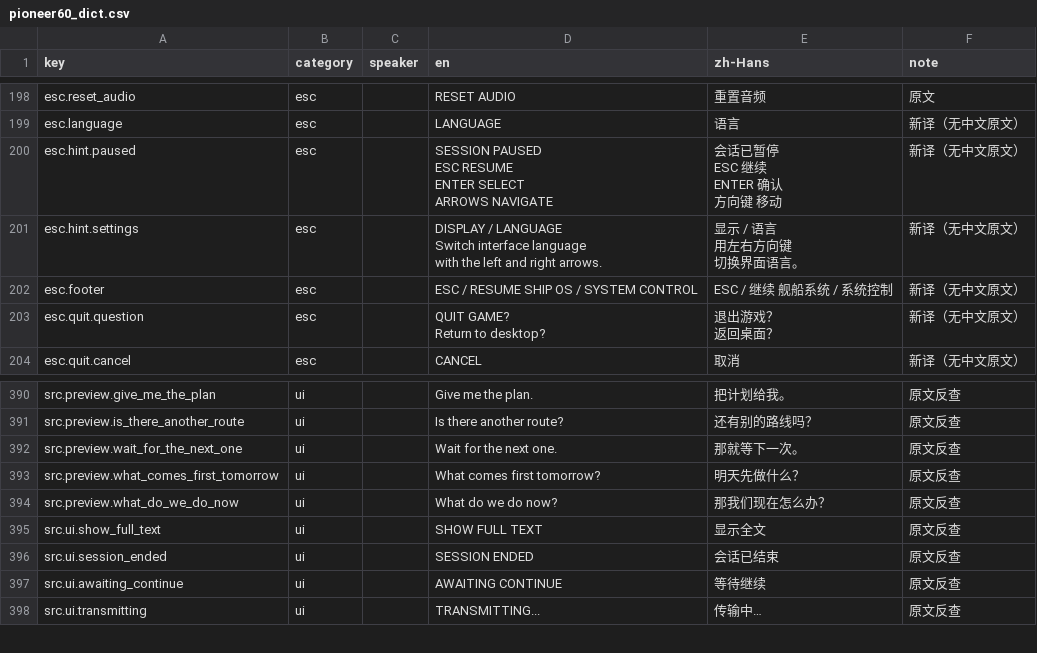
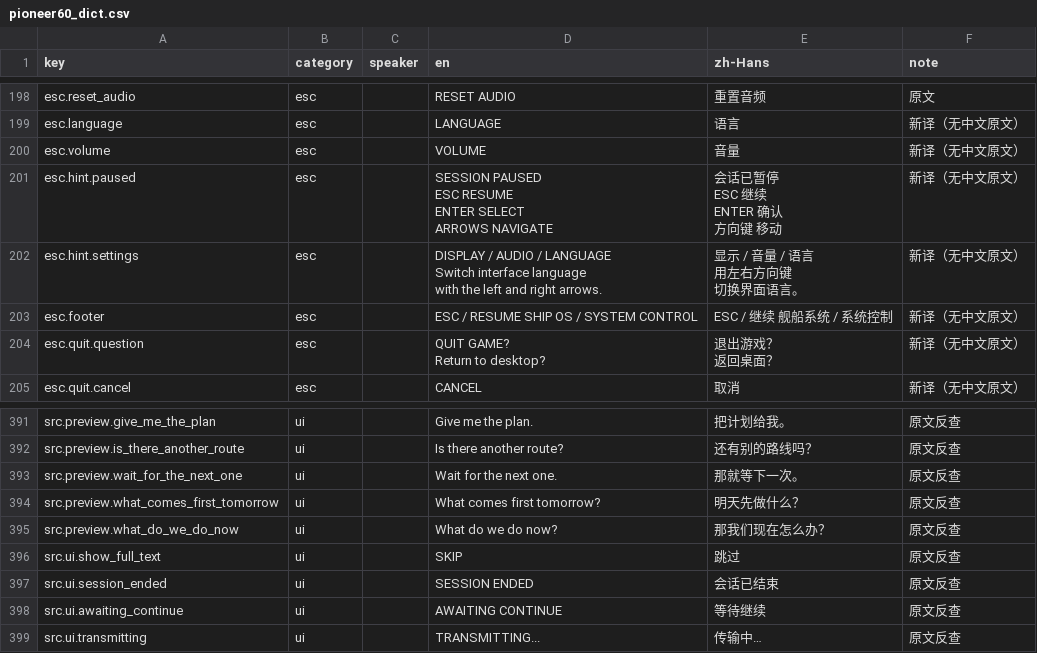
Before and after one commit to haohao-0407/LudumDare60, a CSV file: Assets/Localization/pioneer60_dict.csv, drawn as a sheet; only a part is shown, gaps mark what is left out.

```diff
--- a/Assets/Localization/pioneer60_dict.csv
+++ b/Assets/Localization/pioneer60_dict.csv
@@ -199,2 +199,3 @@ esc.reset_audio,esc,,RESET AUDIO,重置音频,原文
 esc.language,esc,,LANGUAGE,语言,新译（无中文原文）
+esc.volume,esc,,VOLUME,音量,新译（无中文原文）
 esc.hint.paused,esc,,"SESSION PAUSED
@@ -208,9 +209,9 @@ ENTER    确认
 方向键   移动",新译（无中文原文）
-esc.hint.settings,esc,,"DISPLAY / LANGUAGE
-
-Switch interface language
-with the left and right arrows.","显示 / 语言
-
-用左右方向键
-切换界面语言。",新译（无中文原文）
+esc.hint.settings,esc,,"DISPLAY / AUDIO / LANGUAGE
+
+Switch interface language
+with the left and right arrows.","显示 / 音量 / 语言
+
+用左右方向键
+切换界面语言。",新译（无中文原文）
 esc.footer,esc,,ESC / RESUME       SHIP OS / SYSTEM CONTROL,ESC / 继续      舰船系统 / 系统控制,新译（无中文原文）
@@ -508,3 +509,3 @@ src.preview.what_comes_first_tomorrow,ui,,What comes first tomorrow?,明天先
 src.preview.what_do_we_do_now,ui,,What do we do now?,那我们现在怎么办？,原文反查
-src.ui.show_full_text,ui,,SHOW FULL TEXT,显示全文,原文反查
+src.ui.show_full_text,ui,,SKIP,跳过,原文反查
 src.ui.session_ended,ui,,SESSION ENDED,会话已结束,原文反查
```
Also changed, not shown: 18 other files.
